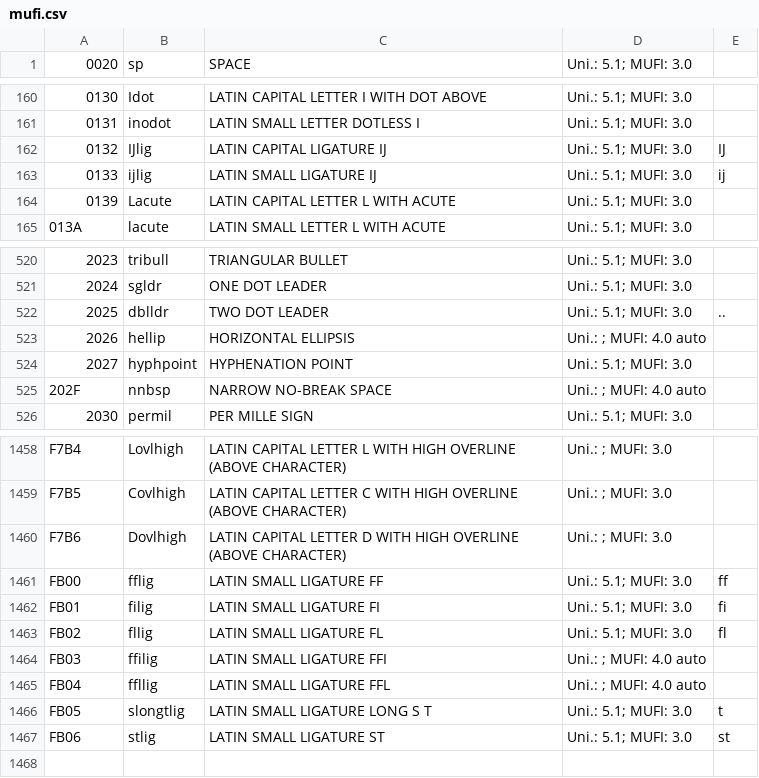
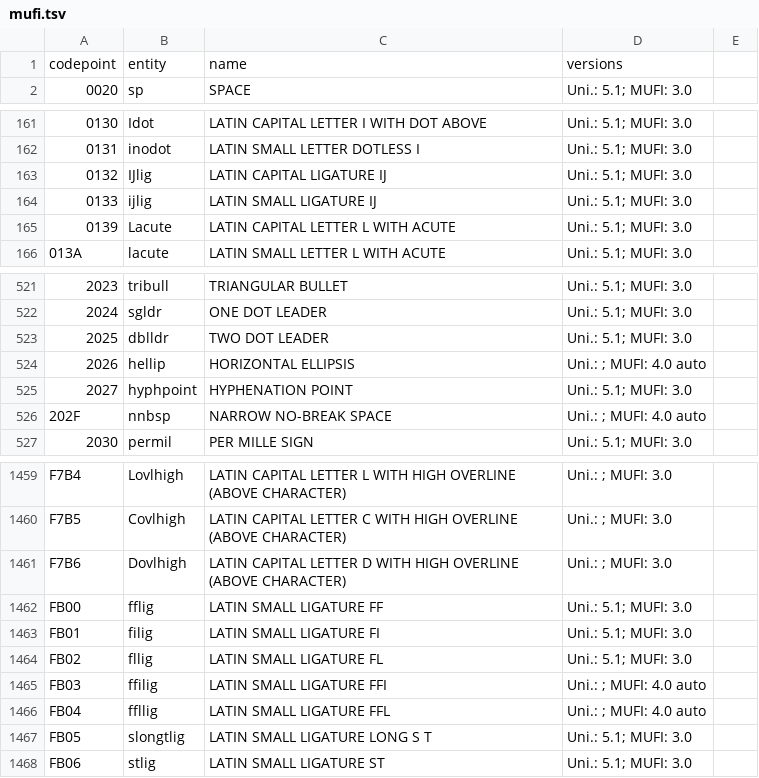
Before and after one commit to mikkelee/latex-pua, a TSV file: mufi.tsv (was mufi.csv), drawn as a sheet; only a part is shown, gaps mark what is left out.

```diff
--- a/mufi.csv
+++ b/mufi.tsv
@@ -1 +1,2 @@
+codepoint	entity	name	versions
 0020	sp	SPACE	Uni.: 5.1; MUFI: 3.0
@@ -161,4 +162,4 @@
 0131	inodot	LATIN SMALL LETTER DOTLESS I	Uni.: 5.1; MUFI: 3.0
-0132	IJlig	LATIN CAPITAL LIGATURE IJ	Uni.: 5.1; MUFI: 3.0	IJ
-0133	ijlig	LATIN SMALL LIGATURE IJ	Uni.: 5.1; MUFI: 3.0	ij
+0132	IJlig	LATIN CAPITAL LIGATURE IJ	Uni.: 5.1; MUFI: 3.0
+0133	ijlig	LATIN SMALL LIGATURE IJ	Uni.: 5.1; MUFI: 3.0
 0139	Lacute	LATIN CAPITAL LETTER L WITH ACUTE	Uni.: 5.1; MUFI: 3.0
@@ -521,3 +522,3 @@
 2024	sgldr	ONE DOT LEADER	Uni.: 5.1; MUFI: 3.0
-2025	dblldr	TWO DOT LEADER	Uni.: 5.1; MUFI: 3.0	..
+2025	dblldr	TWO DOT LEADER	Uni.: 5.1; MUFI: 3.0
 2026	hellip	HORIZONTAL ELLIPSIS	Uni.: ; MUFI: 4.0 auto
@@ -1460,8 +1461,8 @@ F7B5	Covlhigh	LATIN CAPITAL LETTER C WITH HIGH OVERLINE (ABOVE CHARACTER)	Uni.:
 F7B6	Dovlhigh	LATIN CAPITAL LETTER D WITH HIGH OVERLINE (ABOVE CHARACTER)	Uni.: ; MUFI: 3.0
-FB00	fflig	LATIN SMALL LIGATURE FF	Uni.: 5.1; MUFI: 3.0	ff
-FB01	filig	LATIN SMALL LIGATURE FI	Uni.: 5.1; MUFI: 3.0	fi
-FB02	fllig	LATIN SMALL LIGATURE FL	Uni.: 5.1; MUFI: 3.0	fl
+FB00	fflig	LATIN SMALL LIGATURE FF	Uni.: 5.1; MUFI: 3.0
+FB01	filig	LATIN SMALL LIGATURE FI	Uni.: 5.1; MUFI: 3.0
+FB02	fllig	LATIN SMALL LIGATURE FL	Uni.: 5.1; MUFI: 3.0
 FB03	ffilig	LATIN SMALL LIGATURE FFI	Uni.: ; MUFI: 4.0 auto
 FB04	ffllig	LATIN SMALL LIGATURE FFL	Uni.: ; MUFI: 4.0 auto
-FB05	slongtlig	LATIN SMALL LIGATURE LONG S T	Uni.: 5.1; MUFI: 3.0	t
-FB06	stlig	LATIN SMALL LIGATURE ST	Uni.: 5.1; MUFI: 3.0	st
+FB05	slongtlig	LATIN SMALL LIGATURE LONG S T	Uni.: 5.1; MUFI: 3.0
+FB06	stlig	LATIN SMALL LIGATURE ST	Uni.: 5.1; MUFI: 3.0
```
Also changed, not shown: mufi-privateuse.tsv.
